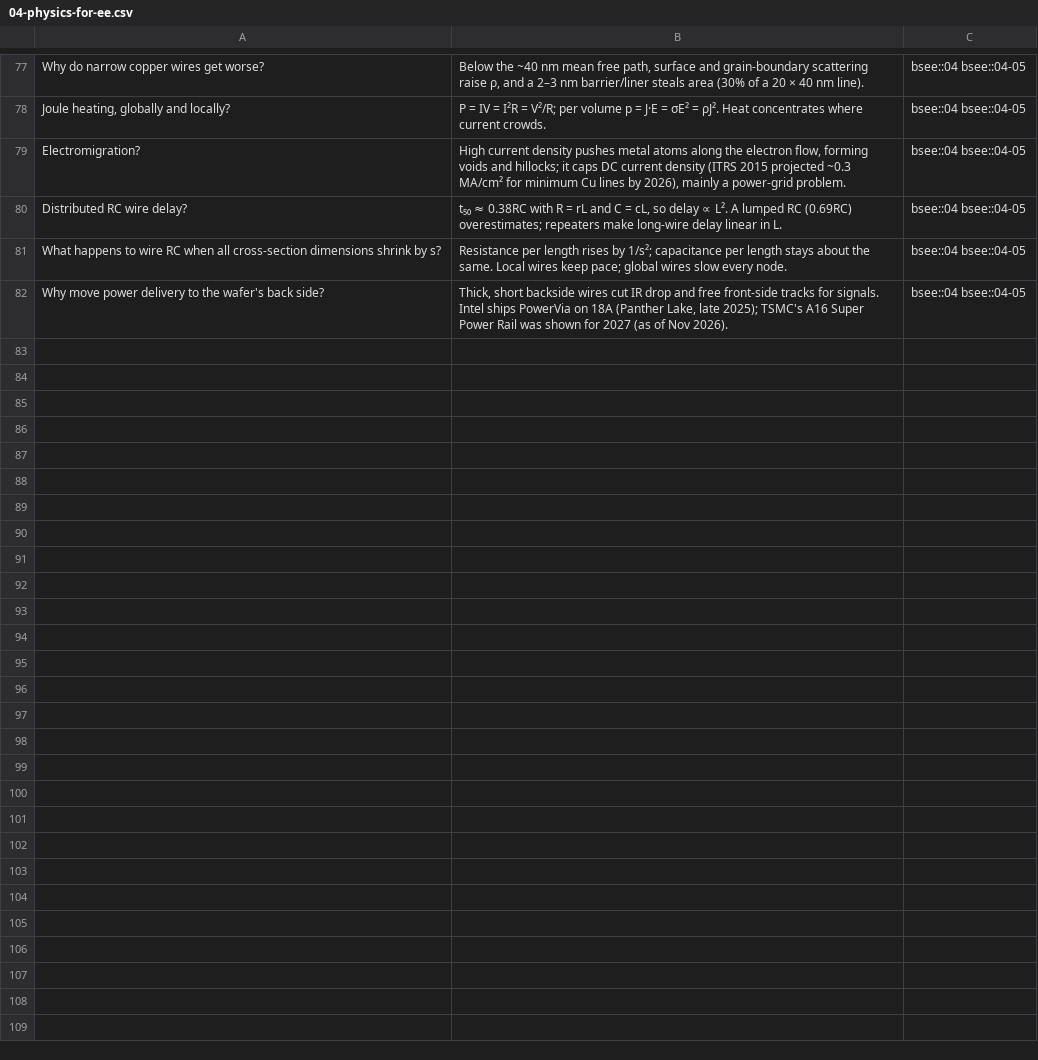
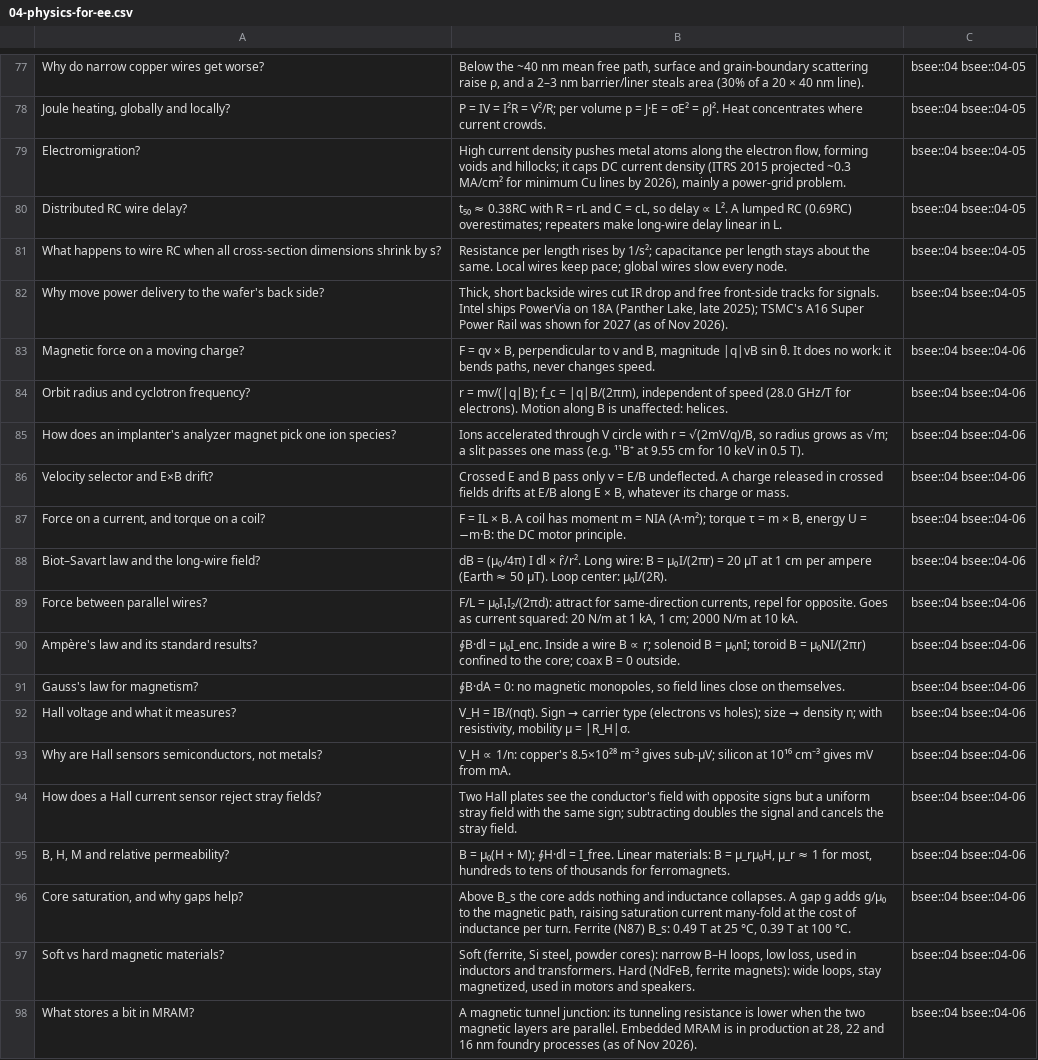
Before and after one commit to FrankHuang94/EE_database_claude, a CSV file: flashcards/04-physics-for-ee.csv, drawn as a sheet; only a part is shown, gaps mark what is left out; the diff names each change by its address in the sheet, - before the commit and + after, or states it on an @@ line.

```diff
--- a/flashcards/04-physics-for-ee.csv
+++ b/flashcards/04-physics-for-ee.csv
+row 83: Magnetic force on a moving charge? | F = qv × B, perpendicular to v and B, magnitude |q|vB sin θ. It does no work: it bends paths, never changes speed. | bsee::04 bsee::04-06
+row 84: Orbit radius and cyclotron frequency? | r = mv/(|q|B); f_c = |q|B/(2πm), independent of speed (28.0 GHz/T for electrons). Motion along B is unaffected: helices. | bsee::04 bsee::04-06
+row 85: How does an implanter's analyzer magnet pick one ion species? | Ions accelerated through V circle with r = √(2mV/q)/B, so radius grows as √m; a slit passes one mass (e.g. ¹¹B⁺ at 9.55 cm for 10 keV in 0.5 T). | bsee::04 bsee::04-06
+row 86: Velocity selector and E×B drift? | Crossed E and B pass only v = E/B undeflected. A charge released in crossed fields drifts at E/B along E × B, whatever its charge or mass. | bsee::04 bsee::04-06
+row 87: Force on a current, and torque on a coil? | F = IL × B. A coil has moment m = NIA (A·m²); torque τ = m × B, energy U = −m·B: the DC motor principle. | bsee::04 bsee::04-06
+row 88: Biot–Savart law and the long-wire field? | dB = (µ₀/4π) I dl × r̂/r². Long wire: B = µ₀I/(2πr) = 20 µT at 1 cm per ampere (Earth ≈ 50 µT). Loop center: µ₀I/(2R). | bsee::04 bsee::04-06
+row 89: Force between parallel wires? | F/L = µ₀I₁I₂/(2πd): attract for same-direction currents, repel for opposite. Goes as current squared: 20 N/m at 1 kA, 1 cm; 2000 N/m at 10 kA. | bsee::04 bsee::04-06
+row 90: Ampère's law and its standard results? | ∮B·dl = µ₀I_enc. Inside a wire B ∝ r; solenoid B = µ₀nI; toroid B = µ₀NI/(2πr) confined to the core; coax B = 0 outside. | bsee::04 bsee::04-06
+row 91: Gauss's law for magnetism? | ∮B·dA = 0: no magnetic monopoles, so field lines close on themselves. | bsee::04 bsee::04-06
+row 92: Hall voltage and what it measures? | V_H = IB/(nqt). Sign → carrier type (electrons vs holes); size → density n; with resistivity, mobility µ = |R_H|σ. | bsee::04 bsee::04-06
+row 93: Why are Hall sensors semiconductors, not metals? | V_H ∝ 1/n: copper's 8.5×10²⁸ m⁻³ gives sub-µV; silicon at 10¹⁶ cm⁻³ gives mV from mA. | bsee::04 bsee::04-06
+row 94: How does a Hall current sensor reject stray fields? | Two Hall plates see the conductor's field with opposite signs but a uniform stray field with the same sign; subtracting doubles the signal and cancels the stray field. | bsee::04 bsee::04-06
+row 95: B, H, M and relative permeability? | B = µ₀(H + M); ∮H·dl = I_free. Linear materials: B = µ_rµ₀H, µ_r ≈ 1 for most, hundreds to tens of thousands for ferromagnets. | bsee::04 bsee::04-06
+row 96: Core saturation, and why gaps help? | Above B_s the core adds nothing and inductance collapses. A gap g adds g/µ₀ to the magnetic path, raising saturation current many-fold at the cost of inductance per turn. Ferrite (N87) B_s: 0.49 T at 25 °C, 0.39 T at 100 °C. | bsee::04 bsee::04-06
+row 97: Soft vs hard magnetic materials? | Soft (ferrite, Si steel, powder cores): narrow B–H loops, low loss, used in inductors and transformers. Hard (NdFeB, ferrite magnets): wide loops, stay magnetized, used in motors and speakers. | bsee::04 bsee::04-06
+row 98: What stores a bit in MRAM? | A magnetic tunnel junction: its tunneling resistance is lower when the two magnetic layers are parallel. Embedded MRAM is in production at 28, 22 and 16 nm foundry processes (as of Nov 2026). | bsee::04 bsee::04-06
```
Also changed, not shown: 18 other files.
